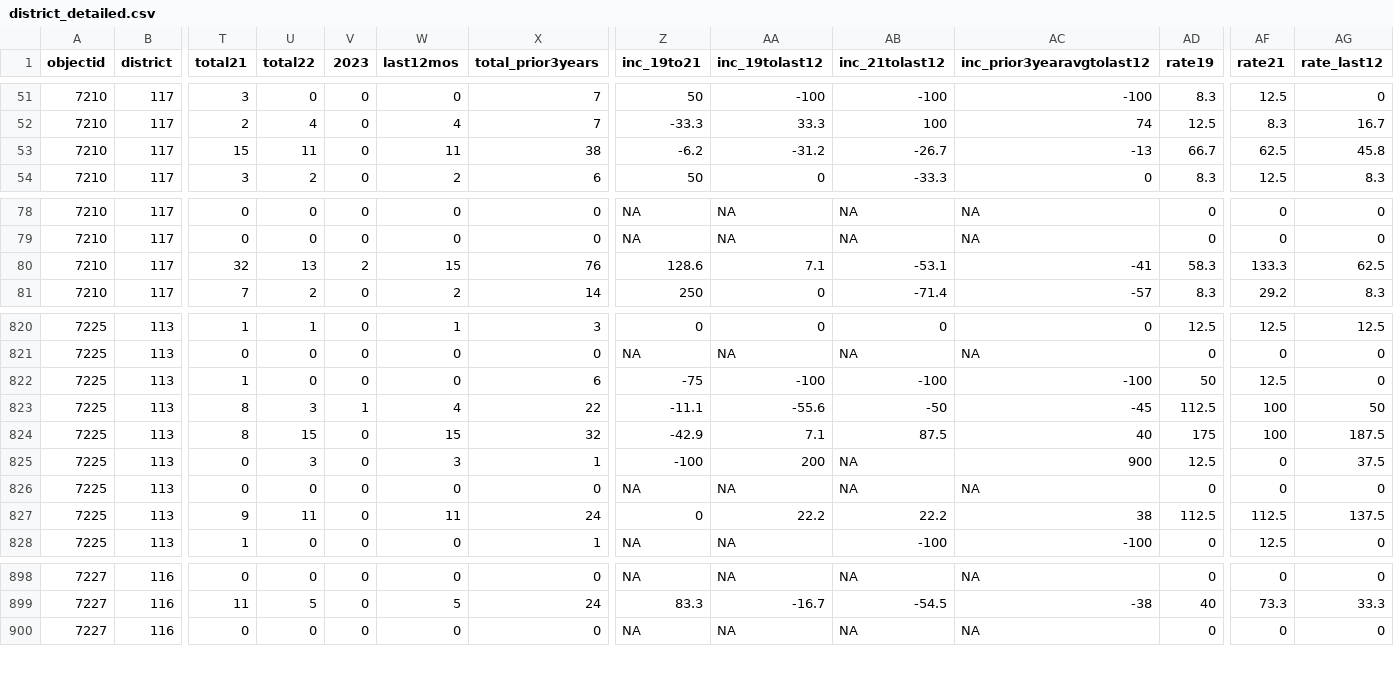
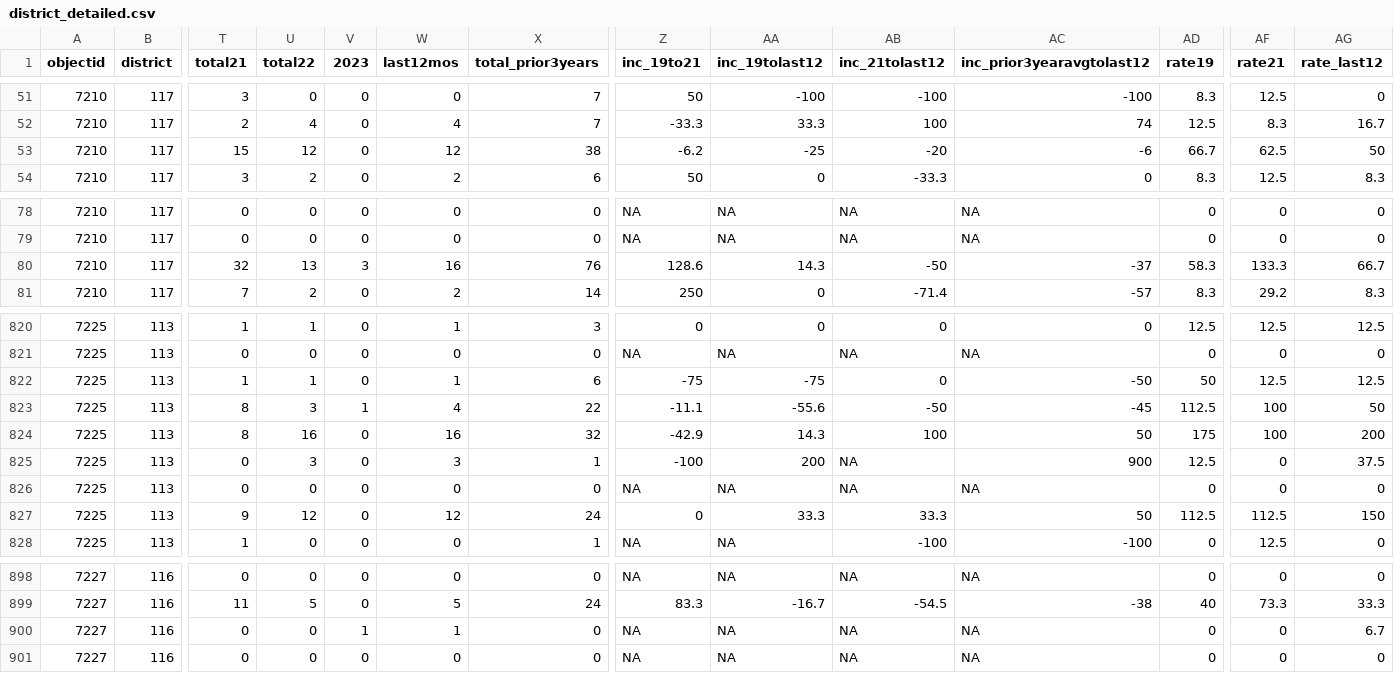
Before and after one commit to abcotvdata/safetytracker_cary, a CSV file: data/output/districts/district_detailed.csv, drawn as a sheet; only a part is shown, gaps mark what is left out; rows hold the shown columns only; the diff covers the shown part only; the diff names each change by its address in the sheet, - before the commit and + after, or states it on an @@ line.

Commit message:
New crime data collected

```diff
--- a/data/output/districts/district_detailed.csv
+++ b/data/output/districts/district_detailed.csv
-U53 (total22): 11
+U53 (total22): 12
-W53 (last12mos): 11
+W53 (last12mos): 12
-AA53 (inc_19tolast12): -31.2
+AA53 (inc_19tolast12): -25
-AB53 (inc_21tolast12): -26.7
+AB53 (inc_21tolast12): -20
-AC53 (inc_prior3yearavgtolast12): -13
+AC53 (inc_prior3yearavgtolast12): -6
-AG53 (rate_last12): 45.8
+AG53 (rate_last12): 50
-V80 (2023): 2
+V80 (2023): 3
-W80 (last12mos): 15
+W80 (last12mos): 16
-AA80 (inc_19tolast12): 7.1
+AA80 (inc_19tolast12): 14.3
-AB80 (inc_21tolast12): -53.1
+AB80 (inc_21tolast12): -50
-AC80 (inc_prior3yearavgtolast12): -41
+AC80 (inc_prior3yearavgtolast12): -37
-AG80 (rate_last12): 62.5
+AG80 (rate_last12): 66.7
-U822 (total22): 0
+U822 (total22): 1
-W822 (last12mos): 0
+W822 (last12mos): 1
-AA822 (inc_19tolast12): -100
+AA822 (inc_19tolast12): -75
-AB822 (inc_21tolast12): -100
+AB822 (inc_21tolast12): 0
-AC822 (inc_prior3yearavgtolast12): -100
+AC822 (inc_prior3yearavgtolast12): -50
-AG822 (rate_last12): 0
+AG822 (rate_last12): 12.5
-U824 (total22): 15
+U824 (total22): 16
-W824 (last12mos): 15
+W824 (last12mos): 16
-AA824 (inc_19tolast12): 7.1
+AA824 (inc_19tolast12): 14.3
-AB824 (inc_21tolast12): 87.5
+AB824 (inc_21tolast12): 100
-AC824 (inc_prior3yearavgtolast12): 40
+AC824 (inc_prior3yearavgtolast12): 50
-AG824 (rate_last12): 187.5
+AG824 (rate_last12): 200
-U827 (total22): 11
+U827 (total22): 12
-W827 (last12mos): 11
+W827 (last12mos): 12
-AA827 (inc_19tolast12): 22.2
+AA827 (inc_19tolast12): 33.3
-AB827 (inc_21tolast12): 22.2
+AB827 (inc_21tolast12): 33.3
-AC827 (inc_prior3yearavgtolast12): 38
+AC827 (inc_prior3yearavgtolast12): 50
-AG827 (rate_last12): 137.5
+AG827 (rate_last12): 150
+row 900: 7227 | 116 | 0 | 0 | 1 | 1 | 0 | NA | NA | NA | NA | 0 | 0 | 6.7
```
Also changed, not shown: 130 edited cells elsewhere in this file, data/output/districts/assaults_district.csv, data/output/districts/district_type.csv, 29 other files.
